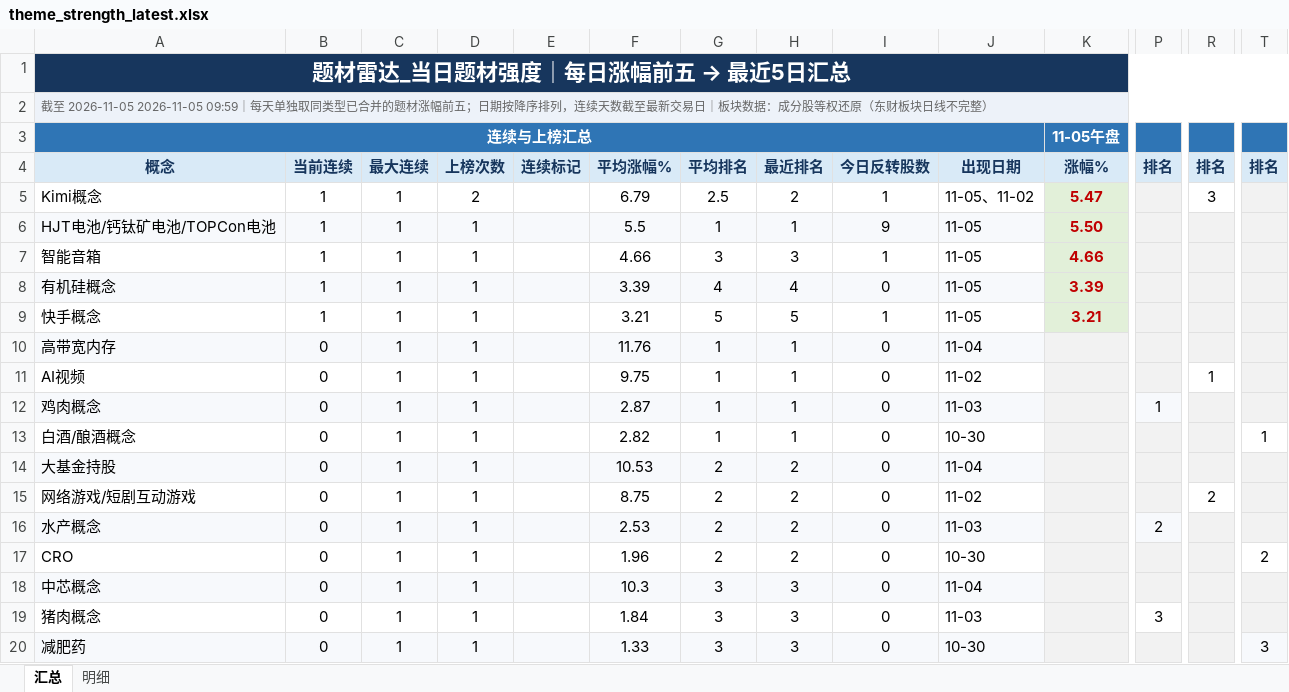
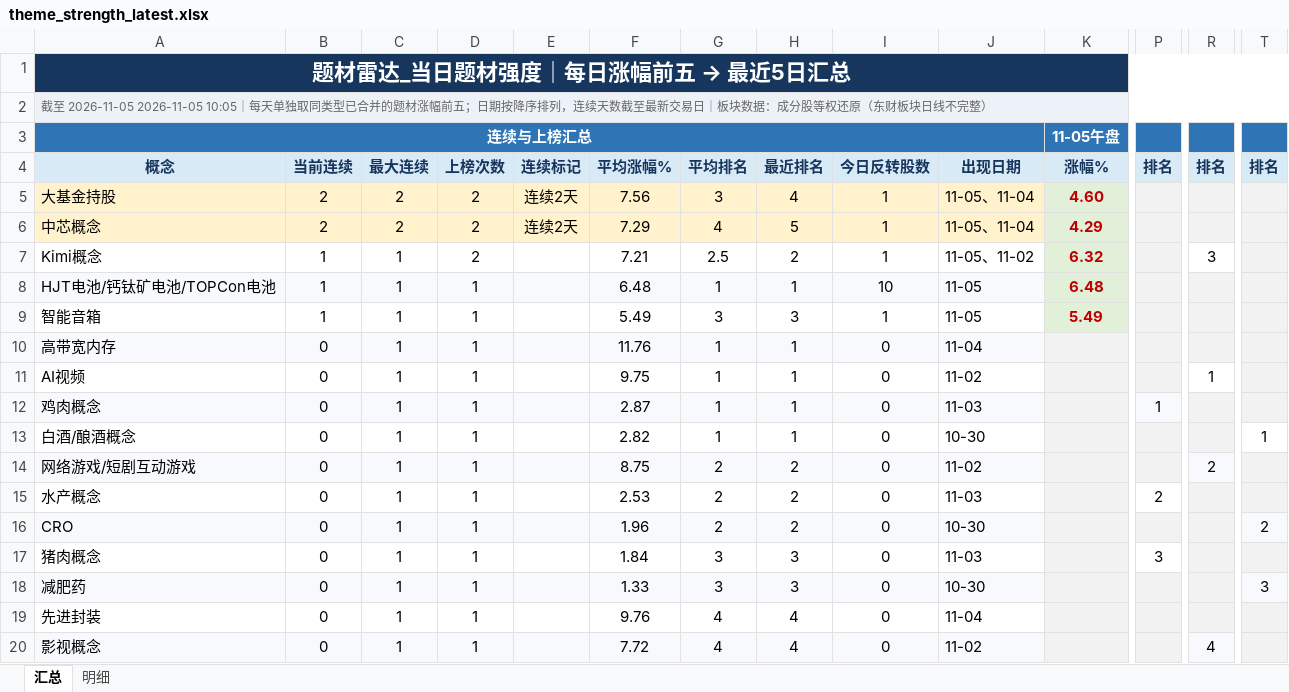
Before and after one commit to nancybhc/a-share-blast-lab, an Excel workbook: data/theme_strength_latest.xlsx, sheet 汇总, drawn as a sheet; only a part is shown, gaps mark what is left out; the shorter side is filled out with more unchanged rows; values as stored, in another font and other column widths than the file's, no borders; removed rows and columns are numbered as before the commit, all else as after; rows hold the shown columns only; the diff names each change by its address in the sheet, - before the commit and + after, or states it on an @@ line.

```diff
--- a/data/theme_strength_latest.xlsx (sheet 汇总)
+++ b/data/theme_strength_latest.xlsx (sheet 汇总)
-A2: …至 2026-11-05 2026-11-05 09:59｜每天单…
+A2: …至 2026-11-05 2026-11-05 10:05｜每天单…
+row 5: 大基金持股 | 2 | 2 | 2 | 连续2天 | 7.56 | 3 | 4 | 1 | 11-05、11-04 | 4.60
+row 6: 中芯概念 | 2 | 2 | 2 | 连续2天 | 7.29 | 4 | 5 | 1 | 11-05、11-04 | 4.29
-F7: 6.79
+F7: 7.21
-K7: 5.47
+K7: 6.32
-F8: 5.5
+F8: 6.48
-I8: 9
+I8: 10
-K8: 5.50
+K8: 6.48
-F9: 4.66
+F9: 5.49
-K9: 4.66
+K9: 5.49
-row 8: 有机硅概念 | 1 | 1 | 1 |  | 3.39 | 4 | 4 | 0 | 11-05 | 3.39
-row 9: 快手概念 | 1 | 1 | 1 |  | 3.21 | 5 | 5 | 1 | 11-05 | 3.21
-row 14: 大基金持股 | 0 | 1 | 1 |  | 10.53 | 2 | 2 | 0 | 11-04
-A14:J14 fill: none
+A14:J14 fill: #F7F9FC
-R14 fill: none
+R14 fill: #F7F9FC
-A15:J15 fill: #F7F9FC
+A15:J15 fill: none
-P15 fill: #F7F9FC
+P15 fill: none
-A16:J16 fill: none
+A16:J16 fill: #F7F9FC
-T16 fill: none
+T16 fill: #F7F9FC
-row 18: 中芯概念 | 0 | 1 | 1 |  | 10.3 | 3 | 3 | 0 | 11-04
```
Also changed, not shown: sheet 明细, 8 other files.
